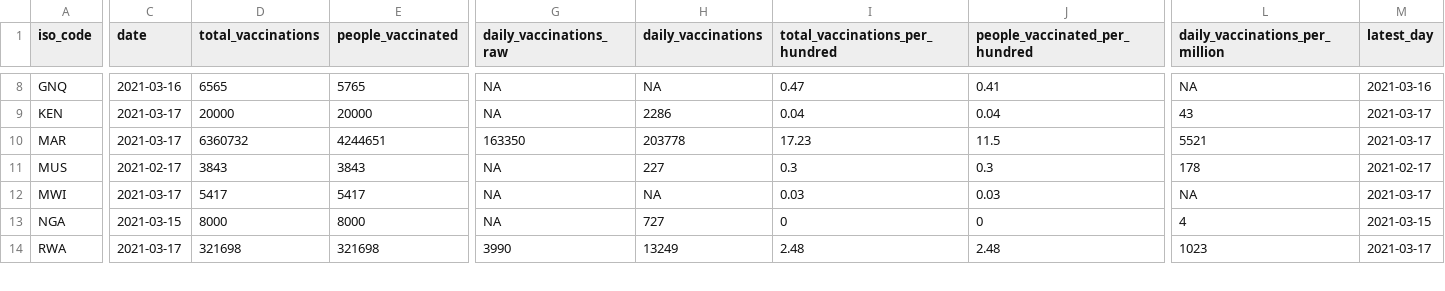
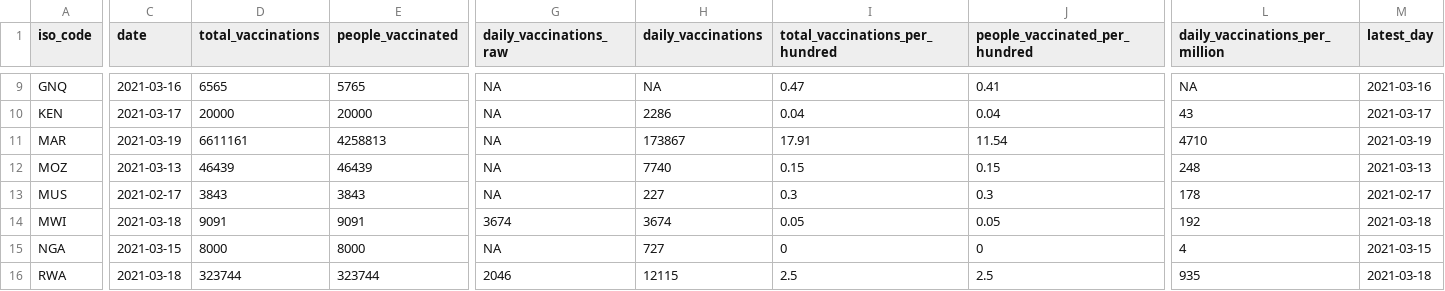
Before and after one commit to FinancialMarkets/vac_data, a CSV file: african_latest_vac_data.csv, drawn as a sheet; only a part is shown, gaps mark what is left out; addresses are those after the commit; rows hold the shown columns only; the diff covers the shown part only; the diff names each change by its address in the sheet, - before the commit and + after, or states it on an @@ line.

```diff
--- a/african_latest_vac_data.csv
+++ b/african_latest_vac_data.csv
-C11 (date): 2021-03-17
+C11 (date): 2021-03-19
-D11 (total_vaccinations): 6360732
+D11 (total_vaccinations): 6611161
-E11 (people_vaccinated): 4244651
+E11 (people_vaccinated): 4258813
-G11 (daily_vaccinations_raw): 163350
+G11 (daily_vaccinations_raw): NA
-H11 (daily_vaccinations): 203778
+H11 (daily_vaccinations): 173867
-I11 (total_vaccinations_per_hundred): 17.23
+I11 (total_vaccinations_per_hundred): 17.91
-J11 (people_vaccinated_per_hundred): 11.5
+J11 (people_vaccinated_per_hundred): 11.54
-L11 (daily_vaccinations_per_million): 5521
+L11 (daily_vaccinations_per_million): 4710
-M11 (latest_day): 2021-03-17
+M11 (latest_day): 2021-03-19
+row 12: MOZ | 2021-03-13 | 46439 | 46439 | NA | 7740 | 0.15 | 0.15 | 248 | 2021-03-13
-C14 (date): 2021-03-17
+C14 (date): 2021-03-18
-D14 (total_vaccinations): 5417
+D14 (total_vaccinations): 9091
-E14 (people_vaccinated): 5417
+E14 (people_vaccinated): 9091
-G14 (daily_vaccinations_raw): NA
+G14 (daily_vaccinations_raw): 3674
-H14 (daily_vaccinations): NA
+H14 (daily_vaccinations): 3674
-I14 (total_vaccinations_per_hundred): 0.03
+I14 (total_vaccinations_per_hundred): 0.05
-J14 (people_vaccinated_per_hundred): 0.03
+J14 (people_vaccinated_per_hundred): 0.05
-L14 (daily_vaccinations_per_million): NA
+L14 (daily_vaccinations_per_million): 192
-M14 (latest_day): 2021-03-17
+M14 (latest_day): 2021-03-18
-C16 (date): 2021-03-17
+C16 (date): 2021-03-18
-D16 (total_vaccinations): 321698
+D16 (total_vaccinations): 323744
-E16 (people_vaccinated): 321698
+E16 (people_vaccinated): 323744
-G16 (daily_vaccinations_raw): 3990
+G16 (daily_vaccinations_raw): 2046
-H16 (daily_vaccinations): 13249
+H16 (daily_vaccinations): 12115
-I16 (total_vaccinations_per_hundred): 2.48
+I16 (total_vaccinations_per_hundred): 2.5
-J16 (people_vaccinated_per_hundred): 2.48
+J16 (people_vaccinated_per_hundred): 2.5
-L16 (daily_vaccinations_per_million): 1023
+L16 (daily_vaccinations_per_million): 935
-M16 (latest_day): 2021-03-17
+M16 (latest_day): 2021-03-18
```
Also changed, not shown: 1 added row and 86 edited cells elsewhere in this file, african_vac_data.csv.
